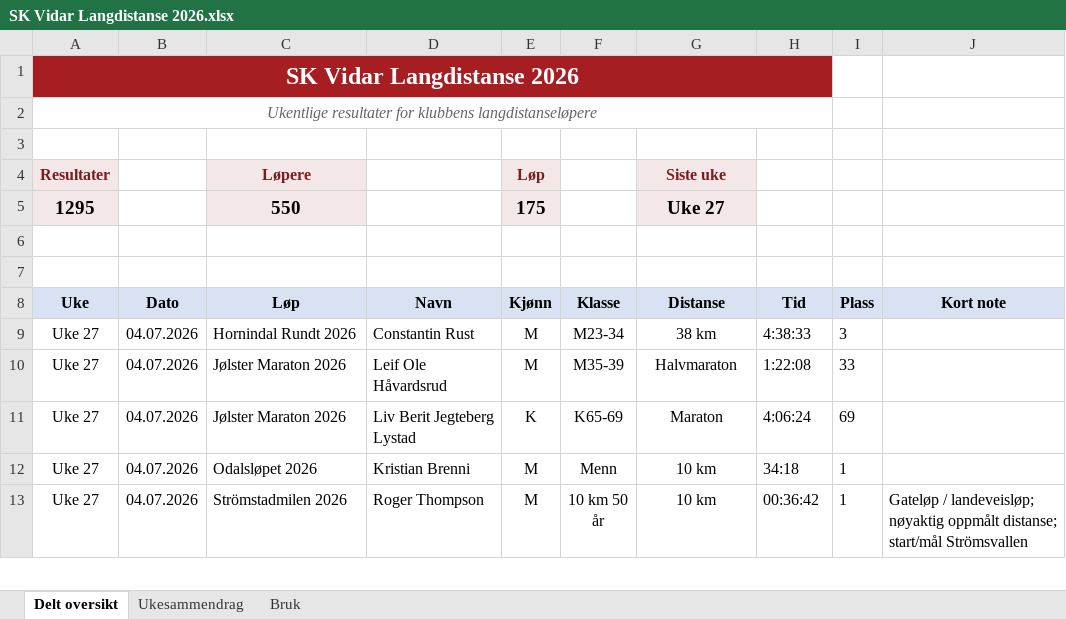
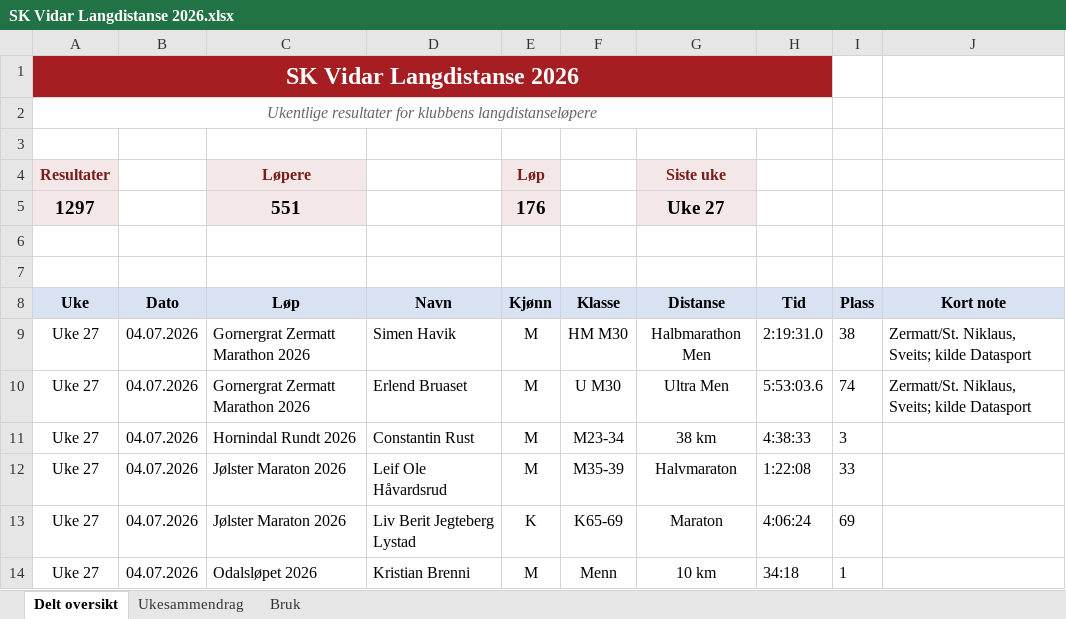
Before and after one commit to gustavByte/sk-vidar-2026-resultater, an Excel workbook: data/delt_oversikt/SK Vidar Langdistanse 2026.xlsx, sheet Delt oversikt, drawn as a sheet; only a part is shown; the shorter side is filled out with more unchanged rows; values as stored, in another font and other column widths than the file's, no borders; table styles not drawn; removed rows and columns are numbered as before the commit, all else as after; the diff names each change by its address in the sheet, - before the commit and + after, or states it on an @@ line.

Commit message:
Add Gornergrat Zermatt results

```diff
--- a/data/delt_oversikt/SK Vidar Langdistanse 2026.xlsx (sheet Delt oversikt)
+++ b/data/delt_oversikt/SK Vidar Langdistanse 2026.xlsx (sheet Delt oversikt)
-row 5: 1295 |  | 550 |  | 175 |  | Uke 27
+row 5: 1297 |  | 551 |  | 176 |  | Uke 27
+row 9: Uke 27 | 04.07.2026 | Gornergrat Zermatt Marathon 2026 | Simen Havik | M | HM M30 | Halbmarathon Men | 2:19:31.0 | 38 | Zermatt/St. Niklaus, Sveits; kilde Datasport
+row 10: Uke 27 | 04.07.2026 | Gornergrat Zermatt Marathon 2026 | Erlend Bruaset | M | U M30 | Ultra Men | 5:53:03.6 | 74 | Zermatt/St. Niklaus, Sveits; kilde Datasport
```
Also changed, not shown: sheet Ukesammendrag, 3 other files.
